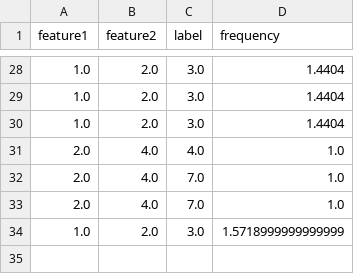
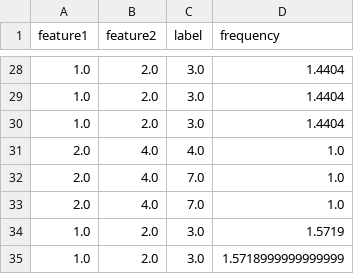
Before and after one commit to engaks826/my-re-app, a CSV file: user_feedback.csv, drawn as a sheet; only a part is shown, gaps mark what is left out.

Commit message:
📝 Add/update feedback

```diff
--- a/user_feedback.csv
+++ b/user_feedback.csv
@@ -33,2 +33,3 @@ feature1,feature2,label,frequency
 2.0,4.0,7.0,1.0
+1.0,2.0,3.0,1.5719
 1.0,2.0,3.0,1.5718999999999999
```
